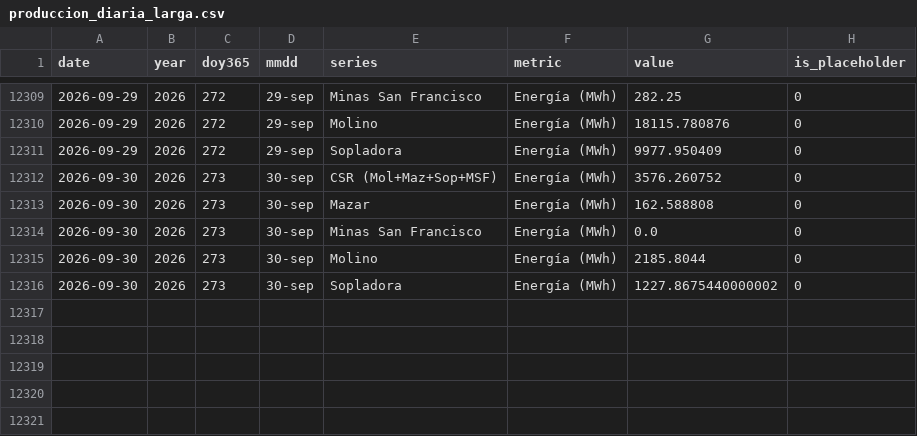
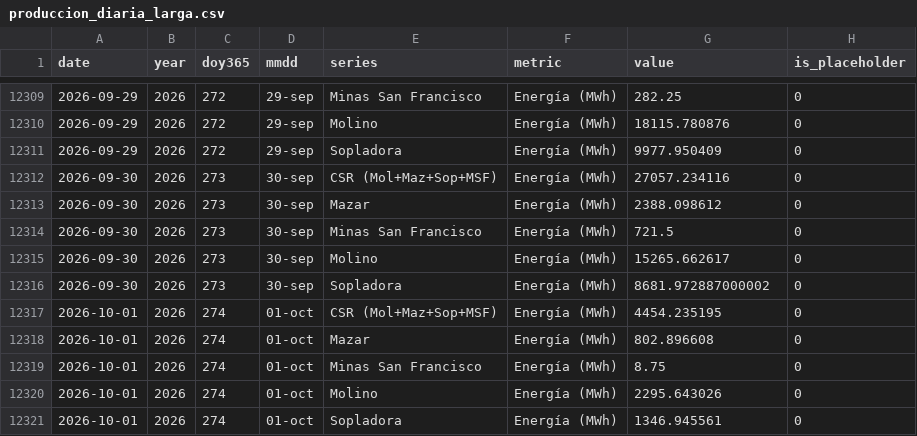
Before and after one commit to jp1309/celec, a CSV file: data/produccion_diaria_larga.csv, drawn as a sheet; only a part is shown, gaps mark what is left out.

```diff
--- a/data/produccion_diaria_larga.csv
+++ b/data/produccion_diaria_larga.csv
@@ -12311,6 +12311,11 @@ date,year,doy365,mmdd,series,metric,value,is_placeholder
 2026-09-29,2026,272,29-sep,Sopladora,Energía (MWh),9977.950409,0
-2026-09-30,2026,273,30-sep,CSR (Mol+Maz+Sop+MSF),Energía (MWh),3576.260752,0
-2026-09-30,2026,273,30-sep,Mazar,Energía (MWh),162.588808,0
-2026-09-30,2026,273,30-sep,Minas San Francisco,Energía (MWh),0.0,0
-2026-09-30,2026,273,30-sep,Molino,Energía (MWh),2185.8044,0
-2026-09-30,2026,273,30-sep,Sopladora,Energía (MWh),1227.8675440000002,0
+2026-09-30,2026,273,30-sep,CSR (Mol+Maz+Sop+MSF),Energía (MWh),27057.234116,0
+2026-09-30,2026,273,30-sep,Mazar,Energía (MWh),2388.098612,0
+2026-09-30,2026,273,30-sep,Minas San Francisco,Energía (MWh),721.5,0
+2026-09-30,2026,273,30-sep,Molino,Energía (MWh),15265.662617,0
+2026-09-30,2026,273,30-sep,Sopladora,Energía (MWh),8681.972887000002,0
+2026-10-01,2026,274,01-oct,CSR (Mol+Maz+Sop+MSF),Energía (MWh),4454.235195,0
+2026-10-01,2026,274,01-oct,Mazar,Energía (MWh),802.896608,0
+2026-10-01,2026,274,01-oct,Minas San Francisco,Energía (MWh),8.75,0
+2026-10-01,2026,274,01-oct,Molino,Energía (MWh),2295.643026,0
+2026-10-01,2026,274,01-oct,Sopladora,Energía (MWh),1346.945561,0
```
Also changed, not shown: CCS/outputs/celec_daily_flows.csv, Hidro_mensual/Hidrología_CSR_septiembre-2026.csv, 8 other files.
